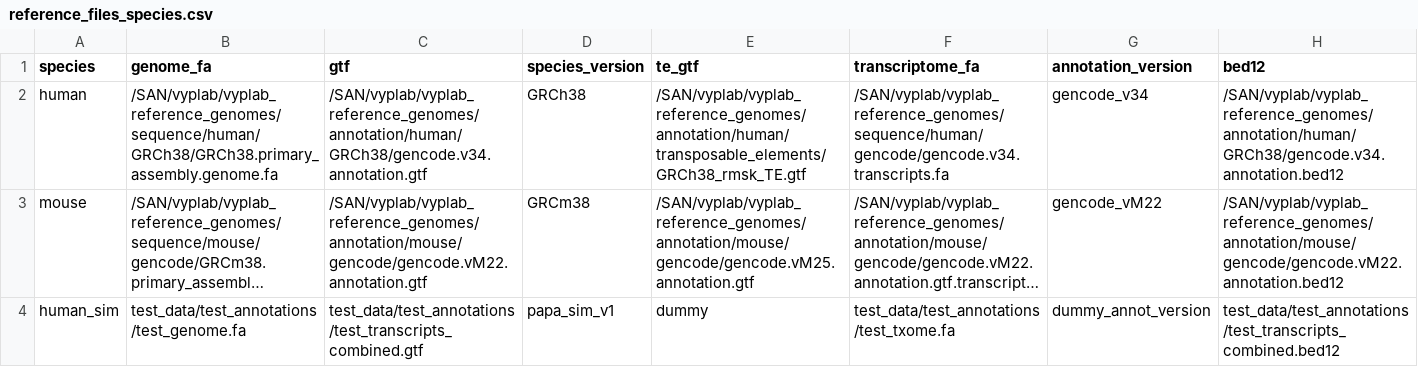
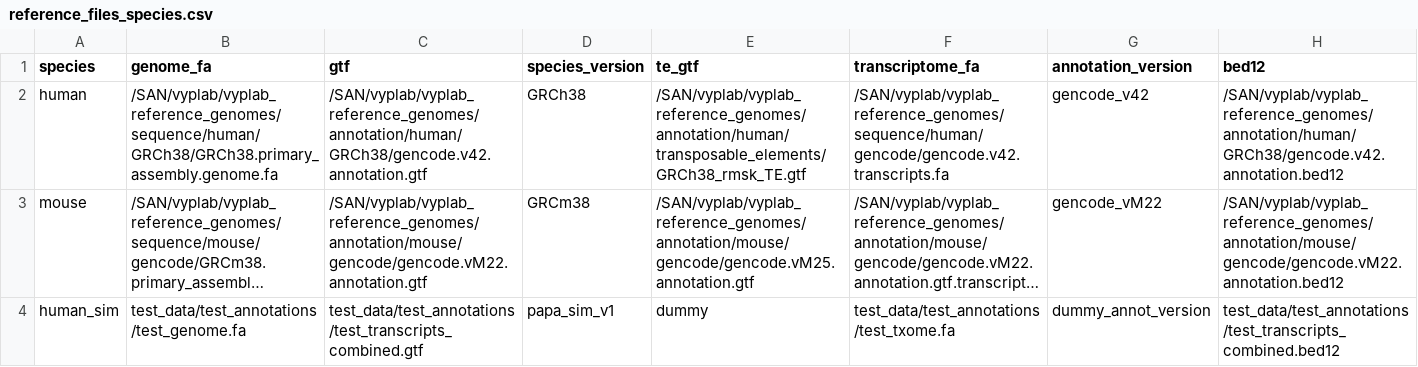
Before and after one commit to frattalab/rna_seq_snakemake, a CSV file: config/reference_files_species.csv, drawn as a sheet; long unchanged cells end in …; the diff names each change by its address in the sheet, - before the commit and + after, or states it on an @@ line.

Commit message:
Update reference_files_species.csv
Updated human to gencode v42

```diff
--- a/config/reference_files_species.csv
+++ b/config/reference_files_species.csv
-C2 (gtf): /SAN/vyplab/vyplab_reference_genomes/annotation/human/GRCh38/gencode.v34.annotation.gtf
+C2 (gtf): /SAN/vyplab/vyplab_reference_genomes/annotation/human/GRCh38/gencode.v42.annotation.gtf
-F2 (transcriptome_fa): /SAN/vyplab/vyplab_reference_genomes/sequence/human/gencode/gencode.v34.transcripts.fa
+F2 (transcriptome_fa): /SAN/vyplab/vyplab_reference_genomes/sequence/human/gencode/gencode.v42.transcripts.fa
-G2 (annotation_version): gencode_v34
+G2 (annotation_version): gencode_v42
-H2 (bed12): /SAN/vyplab/vyplab_reference_genomes/annotation/human/GRCh38/gencode.v34.annotation.bed12
+H2 (bed12): /SAN/vyplab/vyplab_reference_genomes/annotation/human/GRCh38/gencode.v42.annotation.bed12
```
